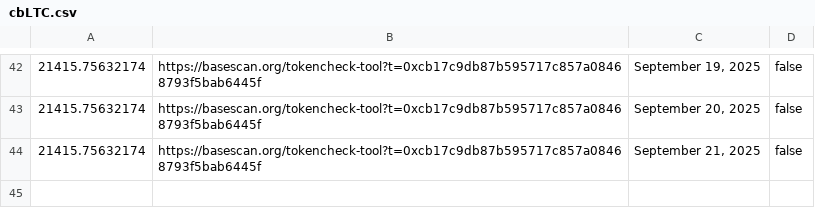
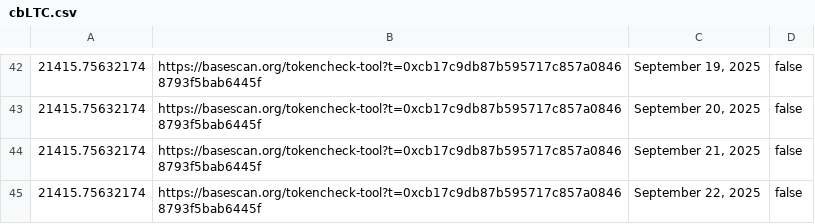
Before and after one commit to pigeon-palace/litecoin-register-scraper, a CSV file: data/cbLTC.csv, drawn as a sheet; only a part is shown, gaps mark what is left out.

Commit message:
Update data by service

```diff
--- a/data/cbLTC.csv
+++ b/data/cbLTC.csv
@@ -44 +44,2 @@
 21415.75632174,https://basescan.org/tokencheck-tool?t=0xcb17c9db87b595717c857a08468793f5bab6445f,"September 21, 2025",false
+21415.75632174,https://basescan.org/tokencheck-tool?t=0xcb17c9db87b595717c857a08468793f5bab6445f,"September 22, 2025",false
```
Also changed, not shown: data/MWEB.csv.
